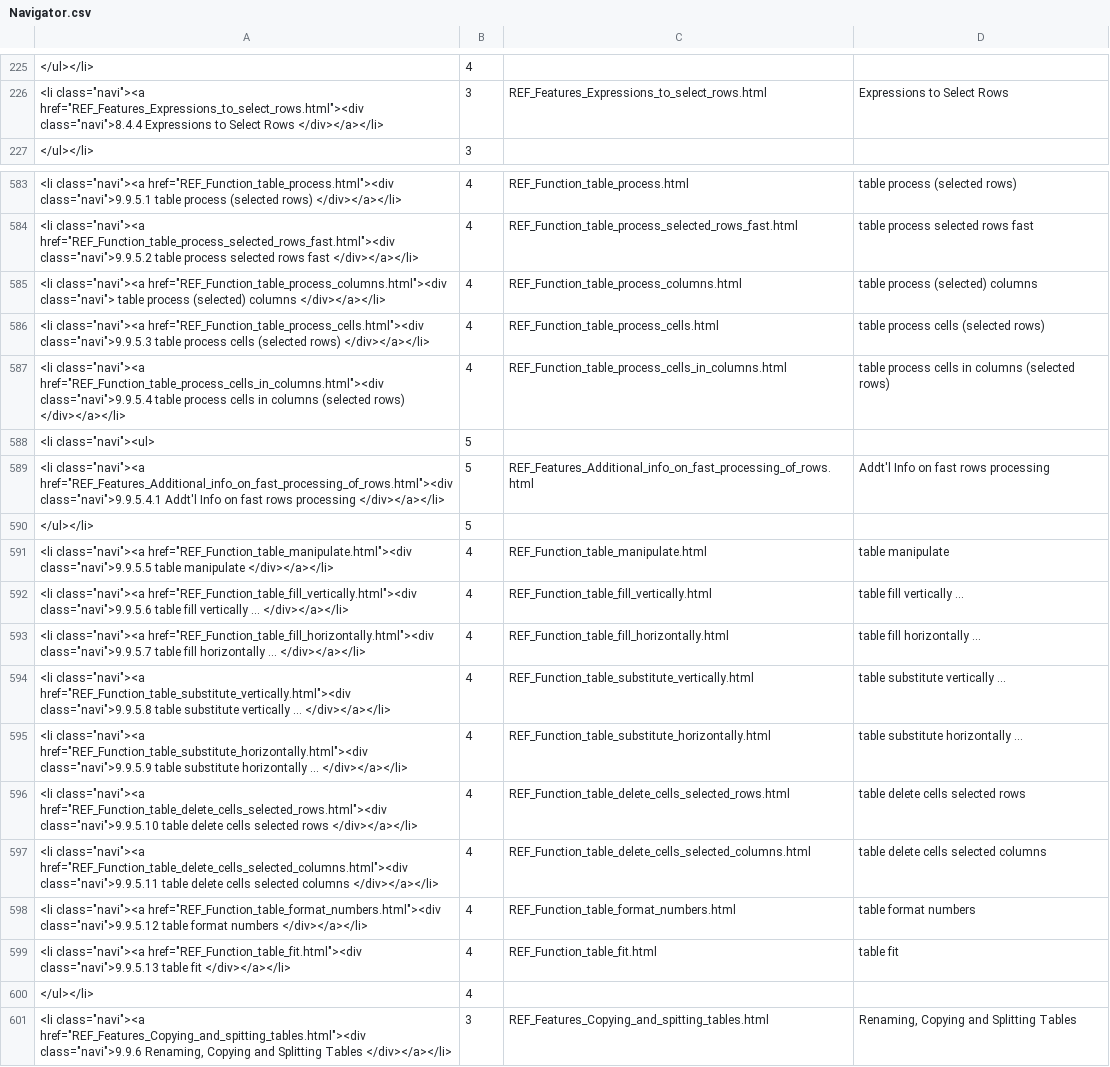
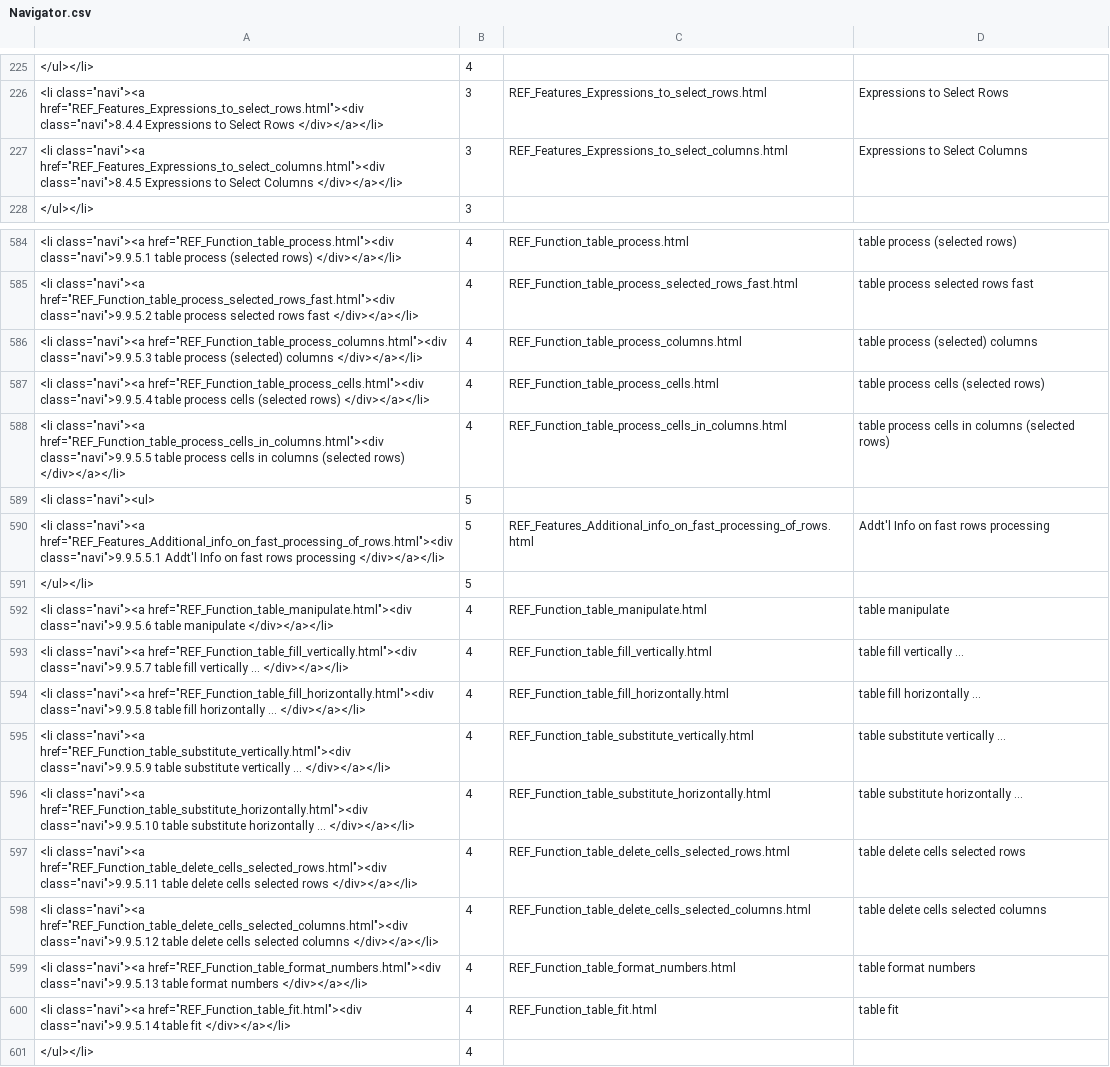
Before and after one commit to georgzurbonsen/B4P_Docu_Maker, a CSV file: Navigator.csv, drawn as a sheet; only a part is shown, gaps mark what is left out; the shorter side is filled out with more unchanged rows; addresses are those after the commit; the diff names each change by its address in the sheet, - before the commit and + after, or states it on an @@ line.

```diff
--- a/Navigator.csv
+++ b/Navigator.csv
+row 227: <li class="navi"><a href="REF_Features_Expressions_to_select_columns.html"><div class="navi">8.4.5 Expressions to Select Columns </div></a></li> | 3 | REF_Features_Expressions_to_select_columns.html | Expressions to Select Columns
-A586: …class="navi"><a href="REF_Function_table_process_columns.html"><div class="navi"> table process…
+A586: …class="navi"><a href="REF_Function_table_process_columns.html"><div class="navi">9.9.5.3 table process…
-A587: …class="navi"><a href="REF_Function_table_process_cells.html"><div class="navi">9.9.5.3 table process…
+A587: …class="navi"><a href="REF_Function_table_process_cells.html"><div class="navi">9.9.5.4 table process…
-A588: …class="navi"><a href="REF_Function_table_process_cells_in_columns.html"><div class="navi">9.9.5.4 table process…
+A588: …class="navi"><a href="REF_Function_table_process_cells_in_columns.html"><div class="navi">9.9.5.5 table process…
-A590: …class="navi"><a href="REF_Features_Additional_info_on_fast_processing_of_rows.html"><div class="navi">9.9.5.4.1 Addt'l Info…
+A590: …class="navi"><a href="REF_Features_Additional_info_on_fast_processing_of_rows.html"><div class="navi">9.9.5.5.1 Addt'l Info…
-A592: …class="navi"><a href="REF_Function_table_manipulate.html"><div class="navi">9.9.5.5 table manipulate…
+A592: …class="navi"><a href="REF_Function_table_manipulate.html"><div class="navi">9.9.5.6 table manipulate…
-A593: …class="navi"><a href="REF_Function_table_fill_vertically.html"><div class="navi">9.9.5.6 table fill…
+A593: …class="navi"><a href="REF_Function_table_fill_vertically.html"><div class="navi">9.9.5.7 table fill…
-A594: …class="navi"><a href="REF_Function_table_fill_horizontally.html"><div class="navi">9.9.5.7 table fill…
+A594: …class="navi"><a href="REF_Function_table_fill_horizontally.html"><div class="navi">9.9.5.8 table fill…
-A595: …class="navi"><a href="REF_Function_table_substitute_vertically.html"><div class="navi">9.9.5.8 table substitute…
+A595: …class="navi"><a href="REF_Function_table_substitute_vertically.html"><div class="navi">9.9.5.9 table substitute…
-A596: …class="navi"><a href="REF_Function_table_substitute_horizontally.html"><div class="navi">9.9.5.9 table substitute…
+A596: …class="navi"><a href="REF_Function_table_substitute_horizontally.html"><div class="navi">9.9.5.10 table substitute…
-A597: …class="navi"><a href="REF_Function_table_delete_cells_selected_rows.html"><div class="navi">9.9.5.10 table delete…
+A597: …class="navi"><a href="REF_Function_table_delete_cells_selected_rows.html"><div class="navi">9.9.5.11 table delete…
-A598: …class="navi"><a href="REF_Function_table_delete_cells_selected_columns.html"><div class="navi">9.9.5.11 table delete…
+A598: …class="navi"><a href="REF_Function_table_delete_cells_selected_columns.html"><div class="navi">9.9.5.12 table delete…
-A599: …class="navi"><a href="REF_Function_table_format_numbers.html"><div class="navi">9.9.5.12 table format…
+A599: …class="navi"><a href="REF_Function_table_format_numbers.html"><div class="navi">9.9.5.13 table format…
-A600: …class="navi"><a href="REF_Function_table_fit.html"><div class="navi">9.9.5.13 table fit…
+A600: …class="navi"><a href="REF_Function_table_fit.html"><div class="navi">9.9.5.14 table fit…
```
Also changed, not shown: New Keyword Index.csv, 9 other files.
